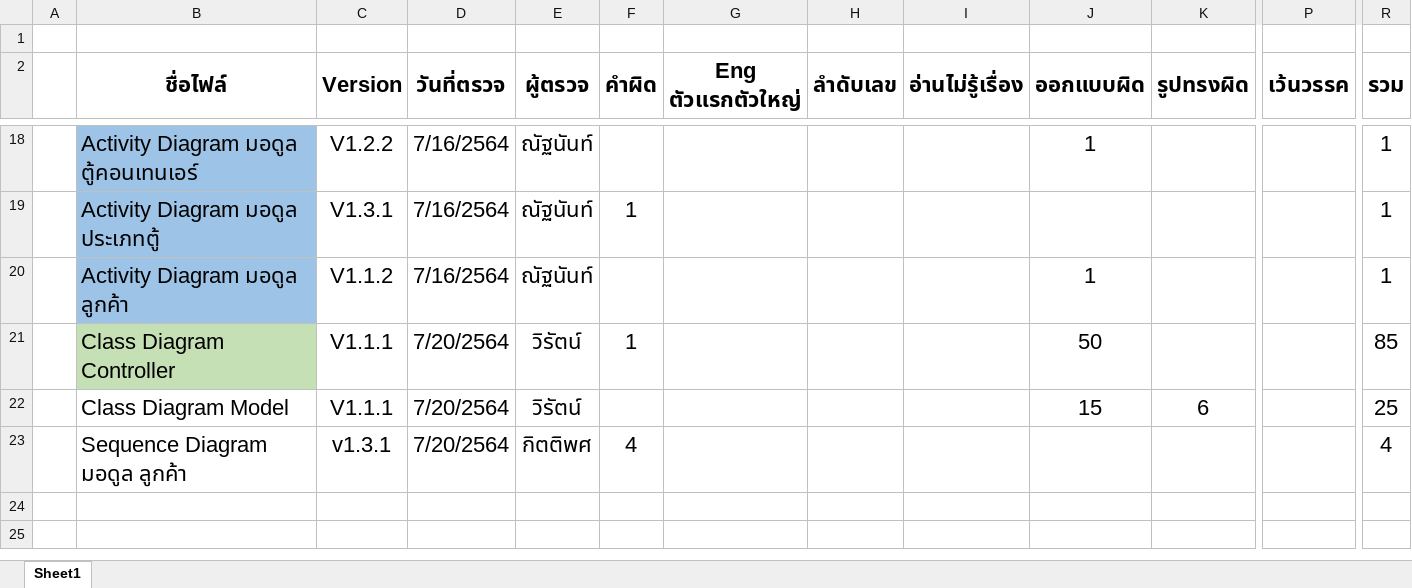
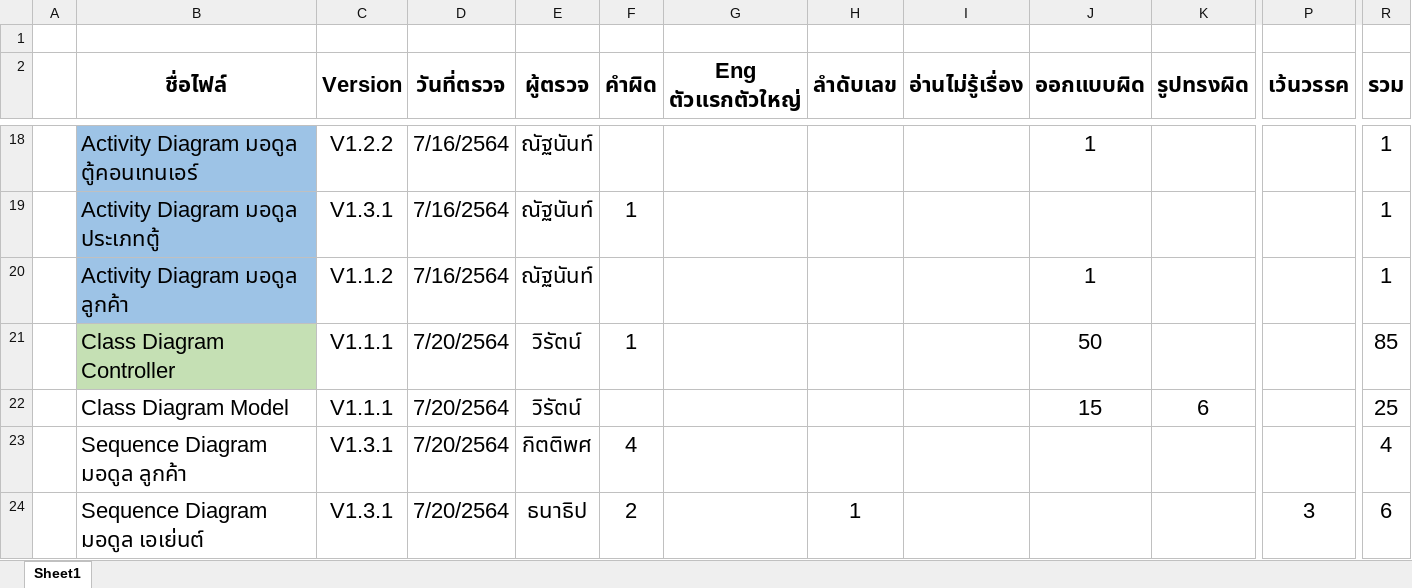
Before and after one commit to wirat0155/team4, an Excel workbook: ตรวจงาน/รายการตรวจสอบแผนภาพ.xlsx, sheet Sheet1, drawn as a sheet; only a part is shown, gaps mark what is left out; values as stored, in another font and other column widths than the file's, no borders; rows hold the shown columns only; the diff names each change by its address in the sheet, - before the commit and + after, or states it on an @@ line.

Commit message:
Update ตรวจ Sequen

```diff
--- a/ตรวจงาน/รายการตรวจสอบแผนภาพ.xlsx (sheet Sheet1)
+++ b/ตรวจงาน/รายการตรวจสอบแผนภาพ.xlsx (sheet Sheet1)
-C23 (Version): v1.3.1
+C23 (Version): V1.3.1
+row 24:  | Sequence Diagram มอดูล เอเย่นต์ | V1.3.1 | 7/20/2564 | ธนาธิป | 2 |  | 1 |  |  |  | 3 | 6
```
